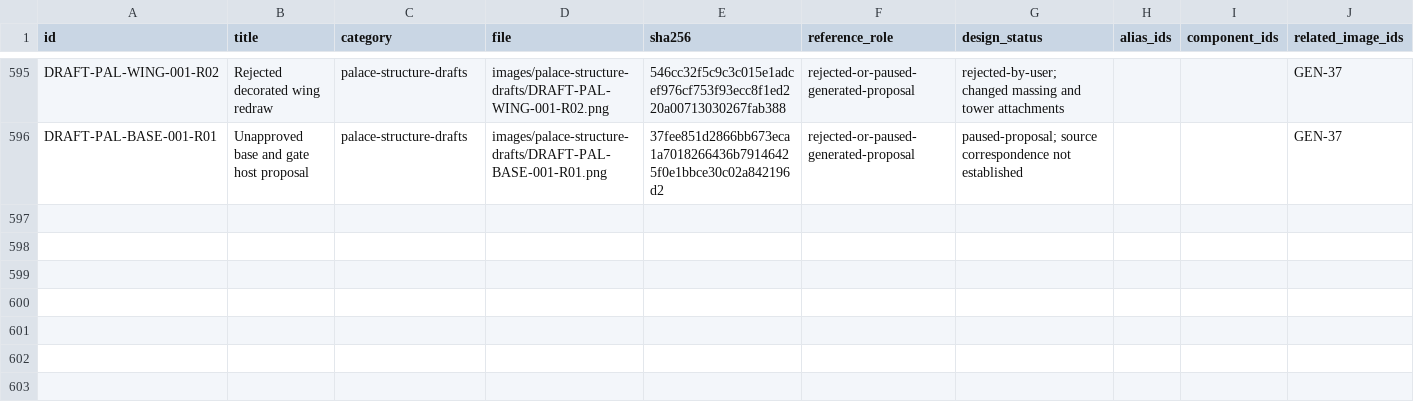
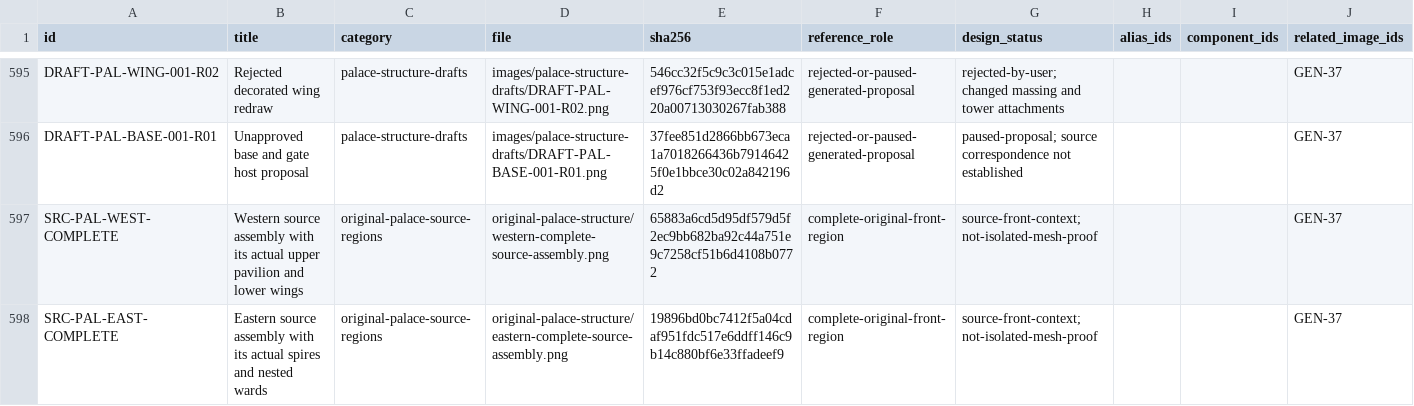
Before and after one commit to azim12086atmes-s/birthday-castle, a CSV file: docs/asset-image-library/image-labels.csv, drawn as a sheet; only a part is shown, gaps mark what is left out; the diff names each change by its address in the sheet, - before the commit and + after, or states it on an @@ line.

Commit message:
Add complete original wing context without structural redraws

```diff
--- a/docs/asset-image-library/image-labels.csv
+++ b/docs/asset-image-library/image-labels.csv
+row 597: SRC-PAL-WEST-COMPLETE | Western source assembly with its actual upper pavilion and lower wings | original-palace-source-regions | original-palace-structure/western-complete-source-assembly.png | 65883a6cd5d95df579d5f2ec9bb682ba92c44a751e9c7258cf51b6d4108b0772 | complete-original-front-region | source-front-context; not-isolated-mesh-proof |  |  | GEN-37
+row 598: SRC-PAL-EAST-COMPLETE | Eastern source assembly with its actual spires and nested wards | original-palace-source-regions | original-palace-structure/eastern-complete-source-assembly.png | 19896bd0bc7412f5a04cdaf951fdc517e6ddff146c9b14c880bf6e33ffadeef9 | complete-original-front-region | source-front-context; not-isolated-mesh-proof |  |  | GEN-37
```
Also changed, not shown: docs/asset-image-library/original-palace-structure/index.csv, 7 other files.
